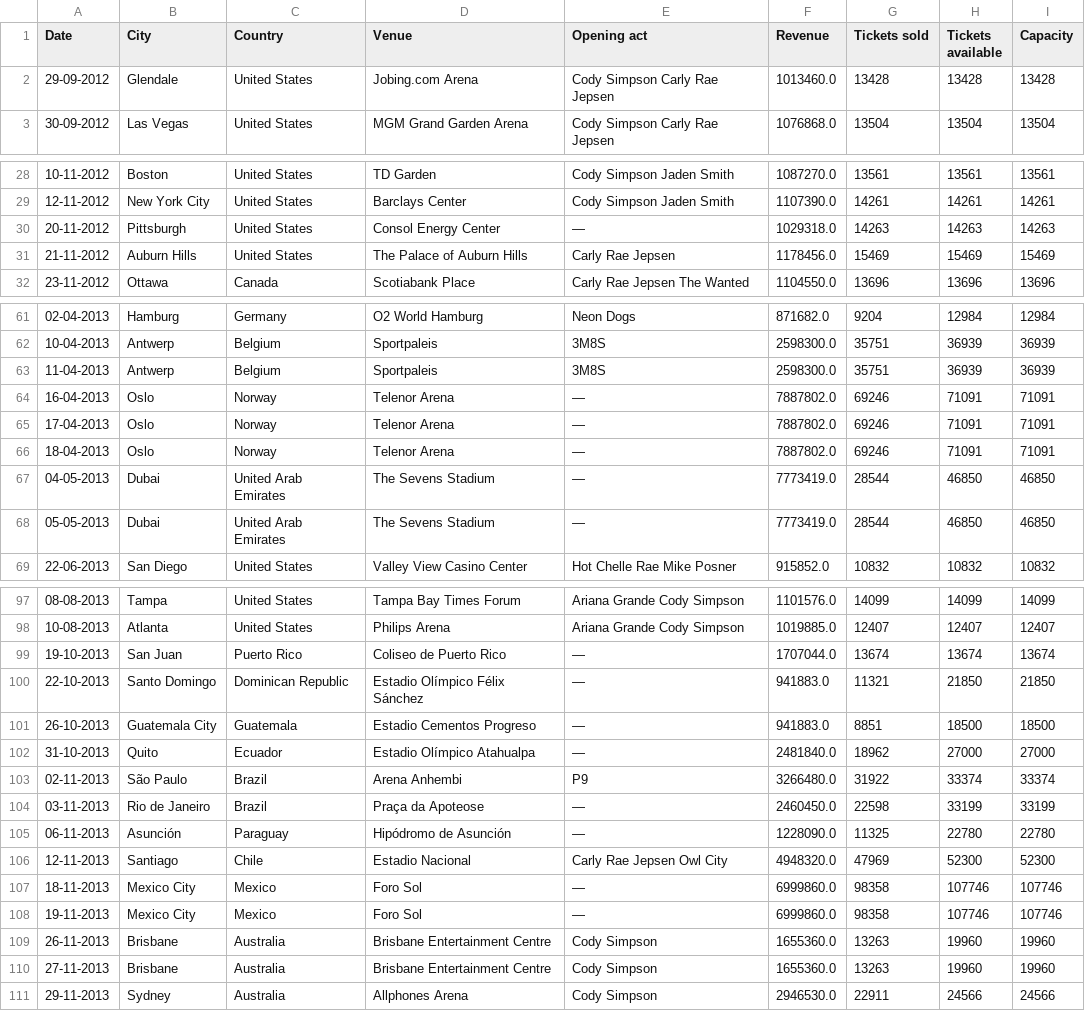
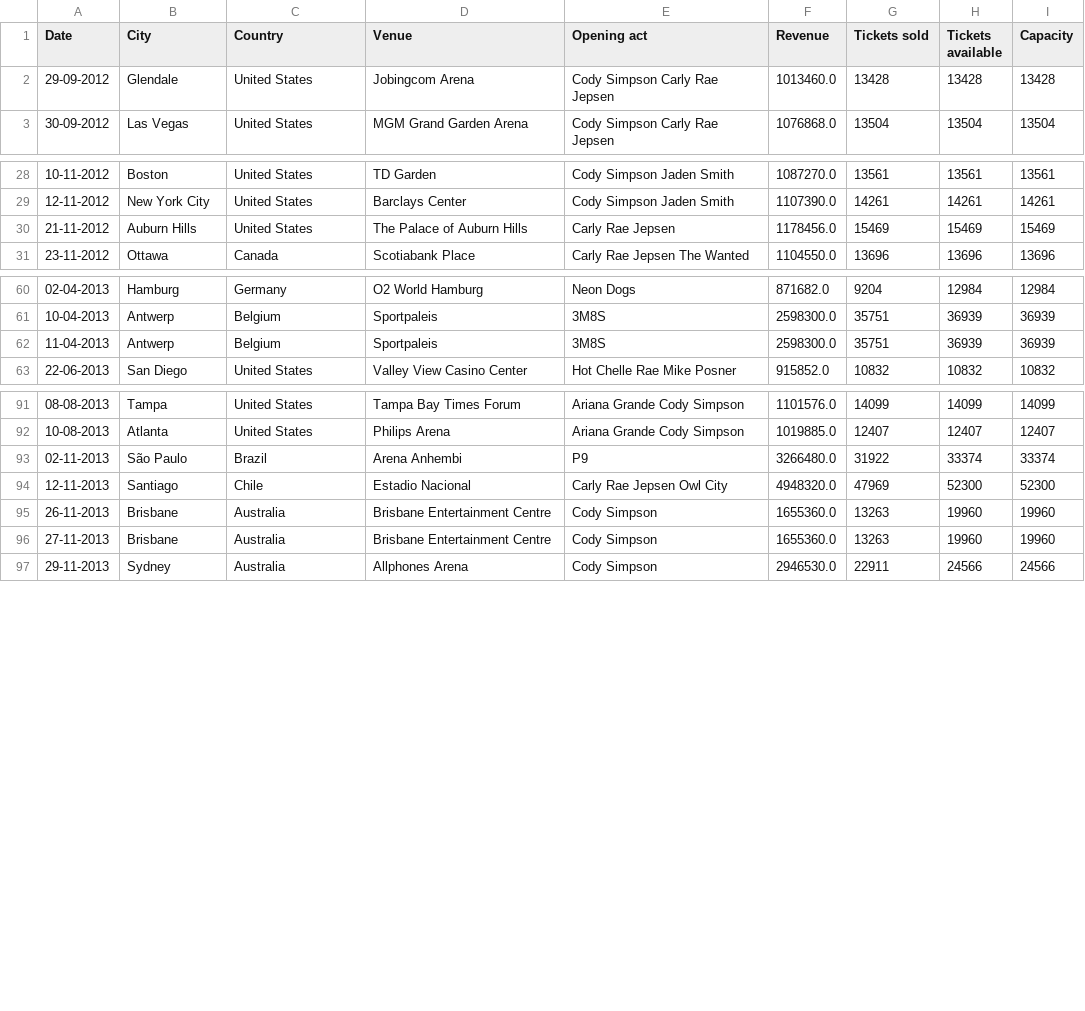
Before and after one commit to liora-symone/cfg3daatsets, a CSV file: justin/cleaned_believe_data.csv, drawn as a sheet; only a part is shown, gaps mark what is left out; the diff covers the shown part only.

Commit message:
updated file

```diff
--- a/justin/cleaned_believe_data.csv
+++ b/justin/cleaned_believe_data.csv
@@ -1,3 +1,3 @@
 Date,City,Country,Venue,Opening act,Revenue,Tickets sold,Tickets available,Capacity
-29-09-2012,Glendale,United States,Jobing.com Arena,Cody Simpson Carly Rae Jepsen,1013460.0,13428,13428,13428
+29-09-2012,Glendale,United States,Jobingcom Arena,Cody Simpson Carly Rae Jepsen,1013460.0,13428,13428,13428
 30-09-2012,Las Vegas,United States,MGM Grand Garden Arena,Cody Simpson Carly Rae Jepsen,1076868.0,13504,13504,13504
@@ -29,3 +29,2 @@ Date,City,Country,Venue,Opening act,Revenue,Tickets sold,Tickets available,Capac
 12-11-2012,New York City,United States,Barclays Center,Cody Simpson Jaden Smith,1107390.0,14261,14261,14261
-20-11-2012,Pittsburgh,United States,Consol Energy Center,—,1029318.0,14263,14263,14263
 21-11-2012,Auburn Hills,United States,The Palace of Auburn Hills,Carly Rae Jepsen,1178456.0,15469,15469,15469
@@ -63,7 +62,2 @@ Date,City,Country,Venue,Opening act,Revenue,Tickets sold,Tickets available,Capac
 11-04-2013,Antwerp,Belgium,Sportpaleis,3M8S,2598300.0,35751,36939,36939
-16-04-2013,Oslo,Norway,Telenor Arena,—,7887802.0,69246,71091,71091
-17-04-2013,Oslo,Norway,Telenor Arena,—,7887802.0,69246,71091,71091
-18-04-2013,Oslo,Norway,Telenor Arena,—,7887802.0,69246,71091,71091
-04-05-2013,Dubai,United Arab Emirates,The Sevens Stadium,—,7773419.0,28544,46850,46850
-05-05-2013,Dubai,United Arab Emirates,The Sevens Stadium,—,7773419.0,28544,46850,46850
 22-06-2013,San Diego,United States,Valley View Casino Center,Hot Chelle Rae Mike Posner,915852.0,10832,10832,10832
@@ -98,12 +92,4 @@ Date,City,Country,Venue,Opening act,Revenue,Tickets sold,Tickets available,Capac
 10-08-2013,Atlanta,United States,Philips Arena,Ariana Grande Cody Simpson,1019885.0,12407,12407,12407
-19-10-2013,San Juan,Puerto Rico,Coliseo de Puerto Rico,—,1707044.0,13674,13674,13674
-22-10-2013,Santo Domingo,Dominican Republic,Estadio Olímpico Félix Sánchez,—,941883.0,11321,21850,21850
-26-10-2013,Guatemala City,Guatemala,Estadio Cementos Progreso,—,941883.0,8851,18500,18500
-31-10-2013,Quito,Ecuador,Estadio Olímpico Atahualpa,—,2481840.0,18962,27000,27000
 02-11-2013,São Paulo,Brazil,Arena Anhembi,P9,3266480.0,31922,33374,33374
-03-11-2013,Rio de Janeiro,Brazil,Praça da Apoteose,—,2460450.0,22598,33199,33199
-06-11-2013,Asunción,Paraguay,Hipódromo de Asunción,—,1228090.0,11325,22780,22780
 12-11-2013,Santiago,Chile,Estadio Nacional,Carly Rae Jepsen Owl City,4948320.0,47969,52300,52300
-18-11-2013,Mexico City,Mexico,Foro Sol,—,6999860.0,98358,107746,107746
-19-11-2013,Mexico City,Mexico,Foro Sol,—,6999860.0,98358,107746,107746
 26-11-2013,Brisbane,Australia,Brisbane Entertainment Centre,Cody Simpson,1655360.0,13263,19960,19960
```
Also changed, not shown: 2 edited cells elsewhere in this file.
